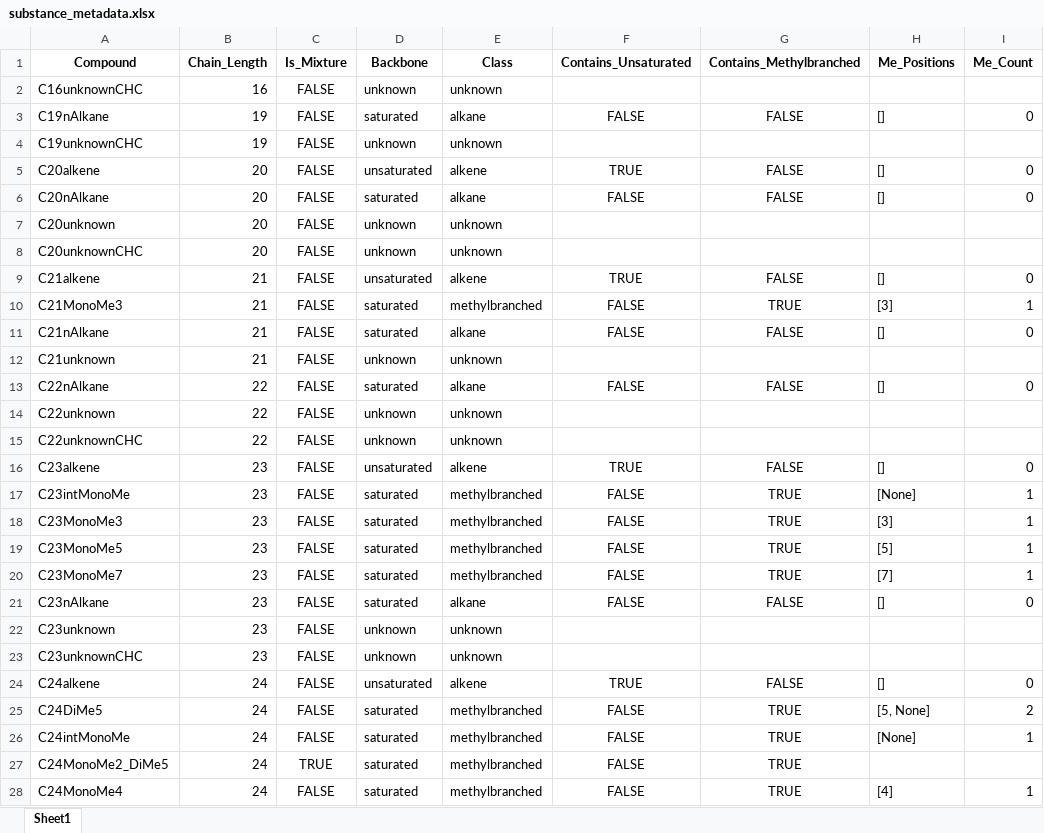
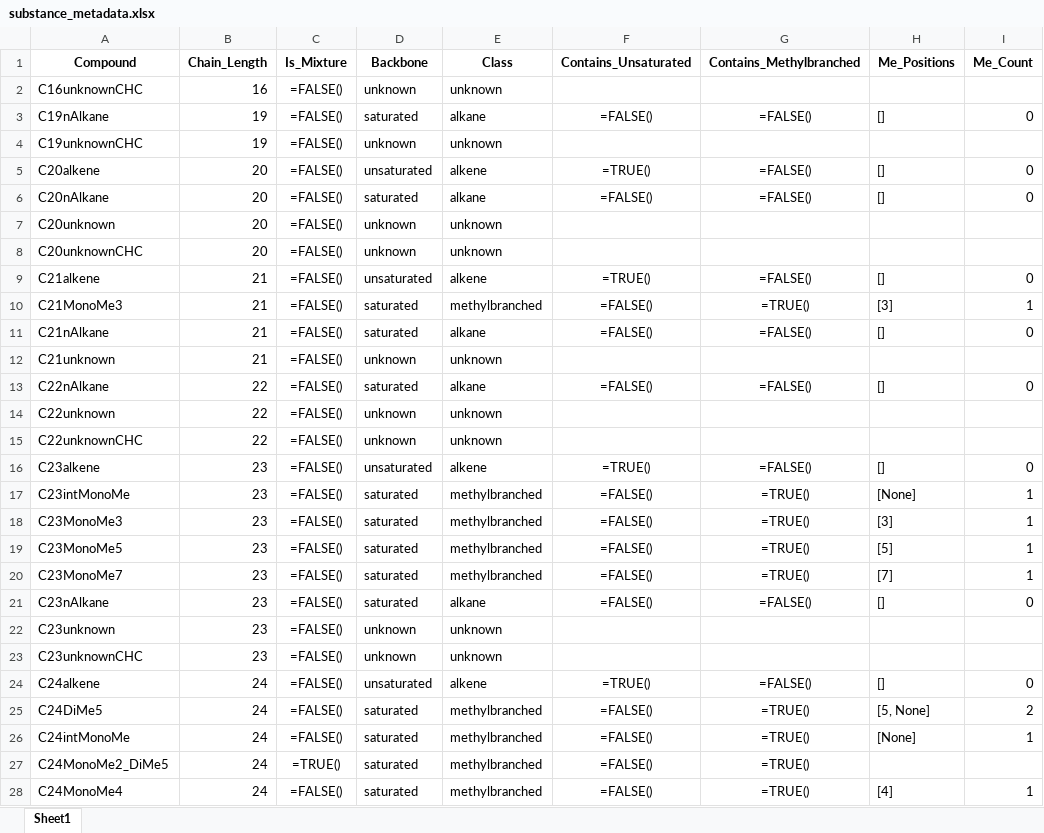
Before and after one commit to git-hobo/CHC_and_gene_data_analysis, an Excel workbook: aux_info/substance_metadata.xlsx, sheet Sheet1, drawn as a sheet; only a part is shown; values as stored, in another font and other column widths than the file's, no borders; formulas are shown in place of their values; the diff covers the shown part only; the diff names each change by its address in the sheet, - before the commit and + after, or states it on an @@ line.

```diff
--- a/aux_info/substance_metadata.xlsx (sheet Sheet1)
+++ b/aux_info/substance_metadata.xlsx (sheet Sheet1)
-C2:C26 (Is_Mixture): FALSE
+C2:C26 (Is_Mixture): =FALSE()
-F3 (Contains_Unsaturated): FALSE
+F3 (Contains_Unsaturated): =FALSE()
-G3 (Contains_Methylbranched): FALSE
+G3 (Contains_Methylbranched): =FALSE()
-F5 (Contains_Unsaturated): TRUE
+F5 (Contains_Unsaturated): =TRUE()
-G5:G6 (Contains_Methylbranched): FALSE
+G5:G6 (Contains_Methylbranched): =FALSE()
-F6 (Contains_Unsaturated): FALSE
+F6 (Contains_Unsaturated): =FALSE()
-F9 (Contains_Unsaturated): TRUE
+F9 (Contains_Unsaturated): =TRUE()
-G9 (Contains_Methylbranched): FALSE
+G9 (Contains_Methylbranched): =FALSE()
-F10:F11 (Contains_Unsaturated): FALSE
+F10:F11 (Contains_Unsaturated): =FALSE()
-G10 (Contains_Methylbranched): TRUE
+G10 (Contains_Methylbranched): =TRUE()
-G11 (Contains_Methylbranched): FALSE
+G11 (Contains_Methylbranched): =FALSE()
-F13 (Contains_Unsaturated): FALSE
+F13 (Contains_Unsaturated): =FALSE()
-G13 (Contains_Methylbranched): FALSE
+G13 (Contains_Methylbranched): =FALSE()
-F16 (Contains_Unsaturated): TRUE
+F16 (Contains_Unsaturated): =TRUE()
-G16 (Contains_Methylbranched): FALSE
+G16 (Contains_Methylbranched): =FALSE()
-F17:F21 (Contains_Unsaturated): FALSE
+F17:F21 (Contains_Unsaturated): =FALSE()
-G17:G20 (Contains_Methylbranched): TRUE
+G17:G20 (Contains_Methylbranched): =TRUE()
-G21 (Contains_Methylbranched): FALSE
+G21 (Contains_Methylbranched): =FALSE()
-F24 (Contains_Unsaturated): TRUE
+F24 (Contains_Unsaturated): =TRUE()
-G24 (Contains_Methylbranched): FALSE
+G24 (Contains_Methylbranched): =FALSE()
-F25:F28 (Contains_Unsaturated): FALSE
+F25:F28 (Contains_Unsaturated): =FALSE()
-G25:G28 (Contains_Methylbranched): TRUE
+G25:G28 (Contains_Methylbranched): =TRUE()
-C27 (Is_Mixture): TRUE
+C27 (Is_Mixture): =TRUE()
-C28 (Is_Mixture): FALSE
+C28 (Is_Mixture): =FALSE()
```
Also changed, not shown: 312 edited cells elsewhere in this sheet, 1 other file.
